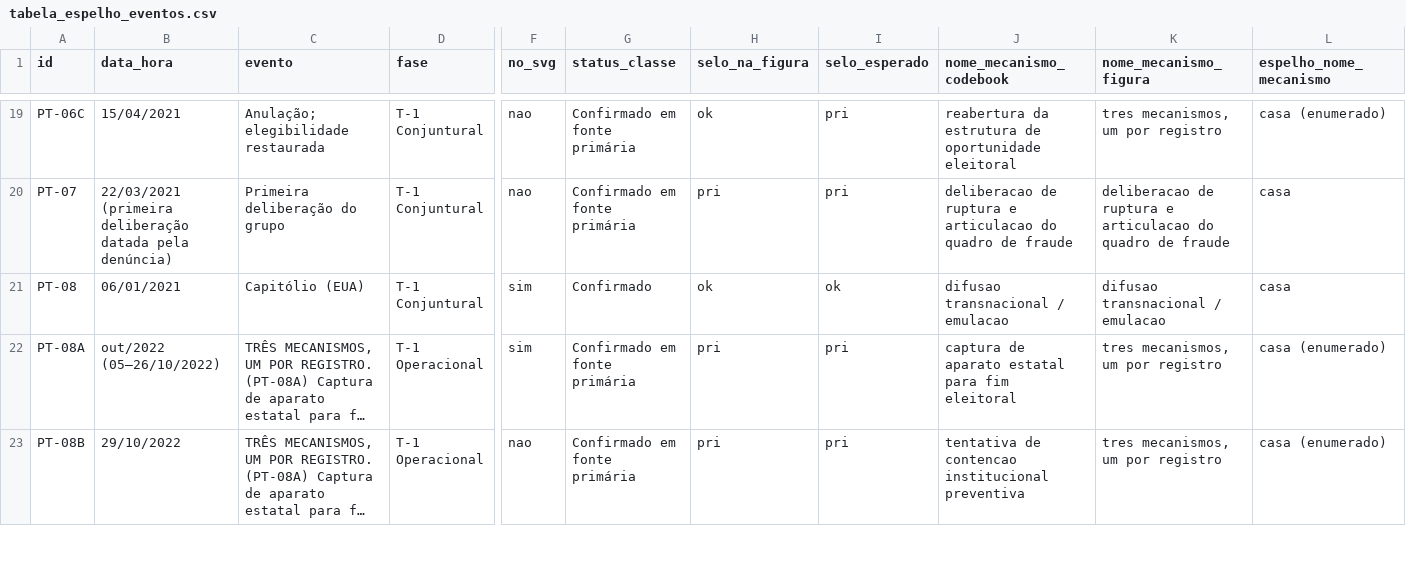
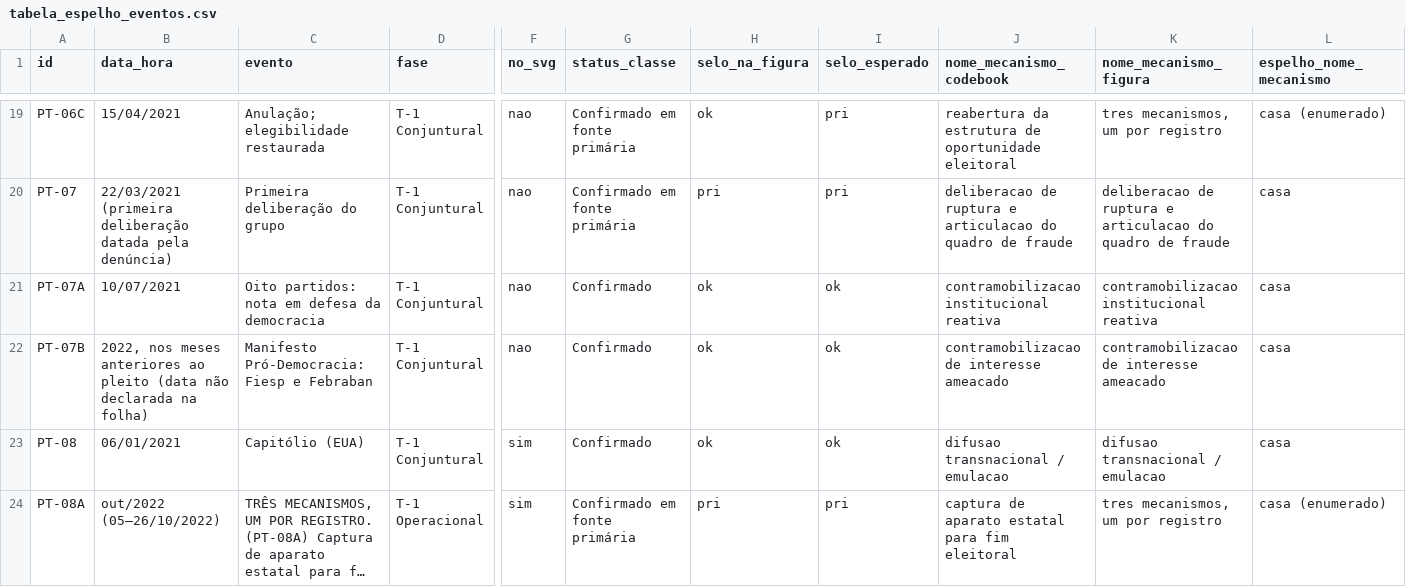
Before and after one commit to gustavopaccelli/Manifesta-es-8-de-Janeiro, a CSV file: data/processed/tabela_espelho_eventos.csv, drawn as a sheet; only a part is shown, gaps mark what is left out; the shorter side is filled out with more unchanged rows; long unchanged cells end in …; rows hold the shown columns only; the diff names each change by its address in the sheet, - before the commit and + after, or states it on an @@ line.

```diff
--- a/data/processed/tabela_espelho_eventos.csv
+++ b/data/processed/tabela_espelho_eventos.csv
+row 21: PT-07A | 10/07/2021 | Oito partidos: nota em defesa da democracia | T-1 Conjuntural | nao | Confirmado | ok | ok | contramobilizacao institucional reativa | contramobilizacao institucional reativa | casa
+row 22: PT-07B | 2022, nos meses anteriores ao pleito (data não declarada na folha) | Manifesto Pró-Democracia: Fiesp e Febraban | T-1 Conjuntural | nao | Confirmado | ok | ok | contramobilizacao de interesse ameacado | contramobilizacao de interesse ameacado | casa
```
Also changed, not shown: 14 other files.
